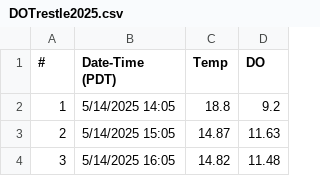
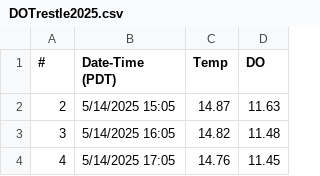
Before and after one commit to GSTsalmon/Cowichan2025DataRepo, a CSV file: DOTrestle2025.csv, drawn as a sheet; only a part is shown; the shorter side is filled out with more unchanged rows; the diff names each change by its address in the sheet, - before the commit and + after, or states it on an @@ line.

Commit message:
Add files via upload

```diff
--- a/DOTrestle2025.csv
+++ b/DOTrestle2025.csv
-row 2: 1 | 5/14/2025 14:05 | 18.8 | 9.2
```
